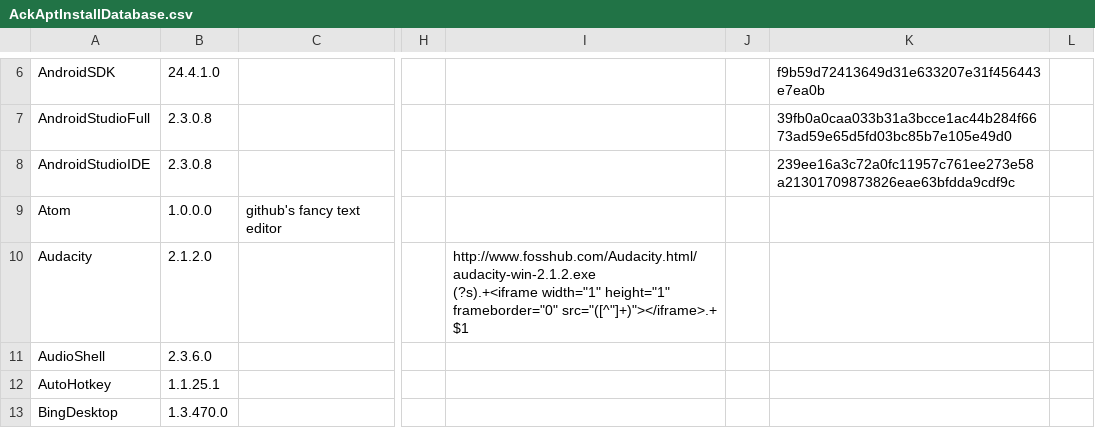
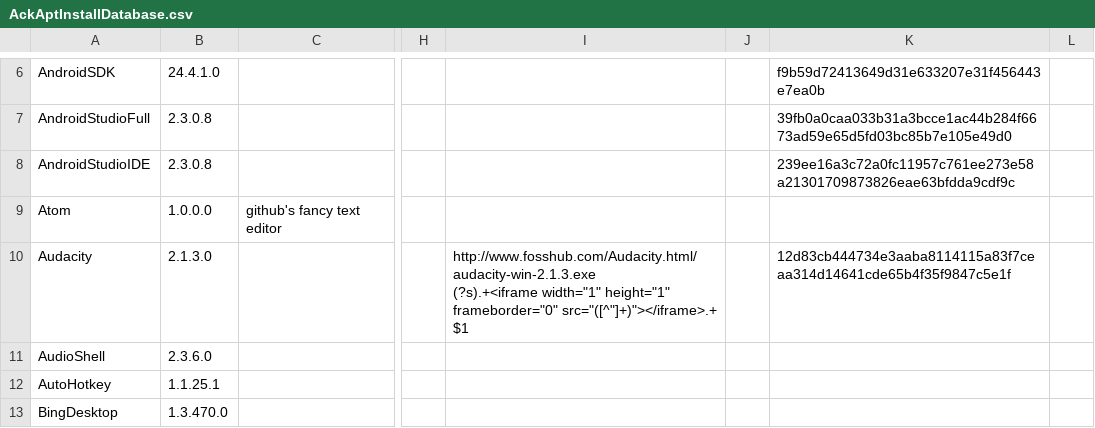
Before and after one commit to ackphht/ackphht.github.io, a CSV file: AckAptInstallDatabase.csv, drawn as a sheet; only a part is shown, gaps mark what is left out; ↵ is a line break in a cell; the diff covers the shown part only; the diff names each change by its address in the sheet, - before the commit and + after, or states it on an @@ line.

Commit message:
AckApt: Audacity 2.1.3, calibre 2.82.0, FreeDownloadManager 5.1.26.5889, PyCharm 2016.3.3

```diff
--- a/AckAptInstallDatabase.csv
+++ b/AckAptInstallDatabase.csv
-B10: 2.1.2.0
+B10: 2.1.3.0
-I10: http://www.fosshub.com/Audacity.html/audacity-win-2.1.2.exe ↵ (?s).+<iframe width="1"…
+I10: http://www.fosshub.com/Audacity.html/audacity-win-2.1.3.exe ↵ (?s).+<iframe width="1"…
-K10: (empty)
+K10: 12d83cb444734e3aaba8114115a83f7ceaa314d14641cde65b4f35f9847c5e1f
```
Also changed, not shown: 8 edited cells elsewhere in this file.
